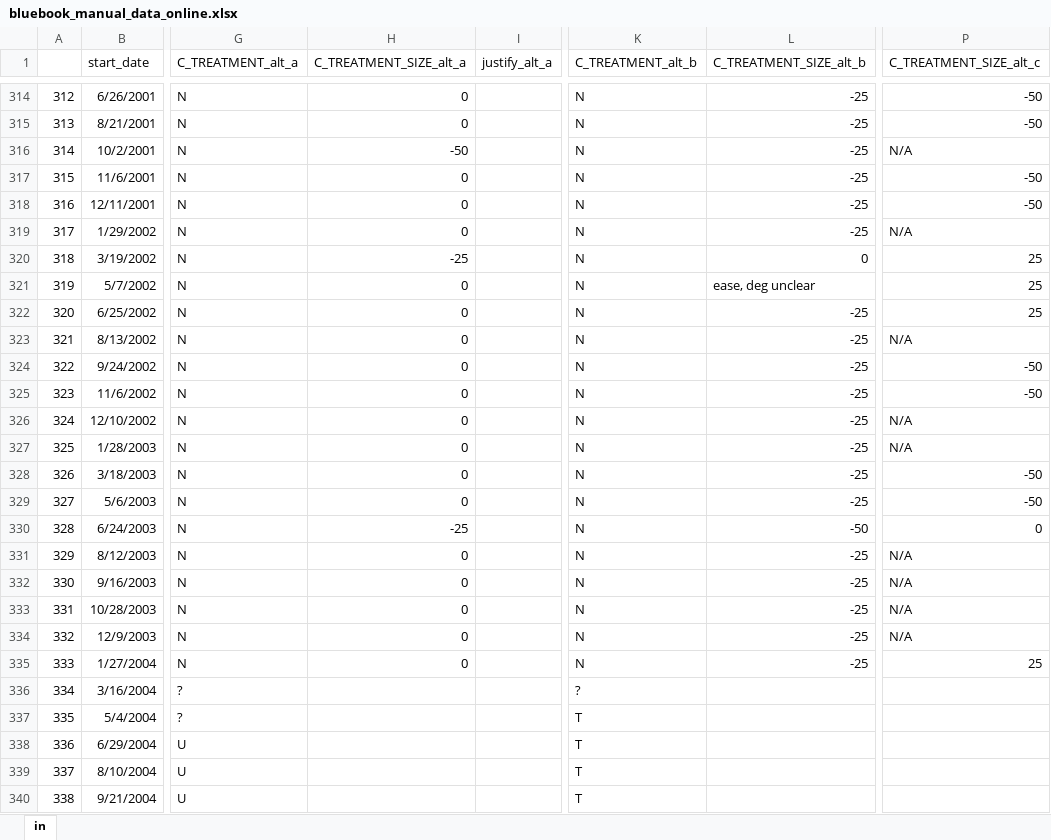
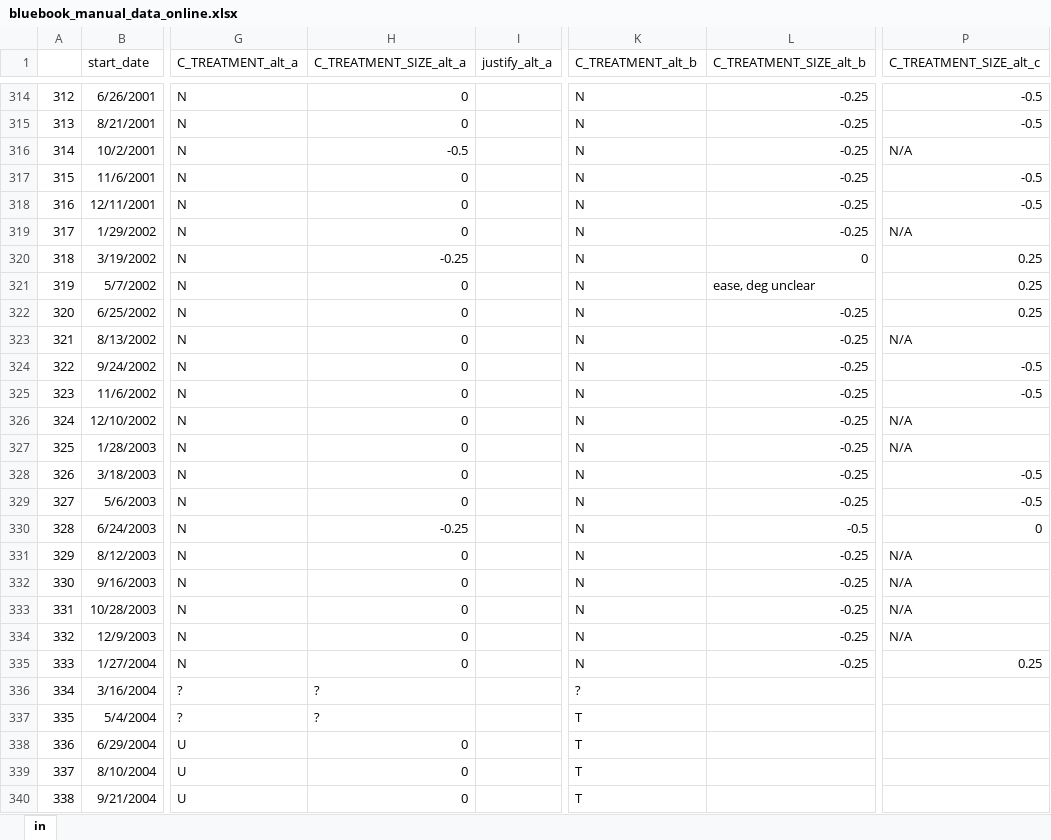
Before and after one commit to jm4474/FOMCTextAnalysis, an Excel workbook: src/derivation/python/data/bluebook_manual_data_online.xlsx, sheet in, drawn as a sheet; only a part is shown, gaps mark what is left out; values as stored, in another font and other column widths than the file's, no borders; the diff covers the shown part only; the diff names each change by its address in the sheet, - before the commit and + after, or states it on an @@ line.

Commit message:
added script and file to find alternative treatment chosen given all alternatives,treatments, and sizes
Former-commit-id: 512ecbb2118201a226e328b74962bafbad79f919

```diff
--- a/src/derivation/python/data/bluebook_manual_data_online.xlsx (sheet in)
+++ b/src/derivation/python/data/bluebook_manual_data_online.xlsx (sheet in)
-L314:L319 (C_TREATMENT_SIZE_alt_b): -25
+L314:L319 (C_TREATMENT_SIZE_alt_b): -0.25
-P314:P315 (C_TREATMENT_SIZE_alt_c): -50
+P314:P315 (C_TREATMENT_SIZE_alt_c): -0.5
-H316 (C_TREATMENT_SIZE_alt_a): -50
+H316 (C_TREATMENT_SIZE_alt_a): -0.5
-P317:P318 (C_TREATMENT_SIZE_alt_c): -50
+P317:P318 (C_TREATMENT_SIZE_alt_c): -0.5
-H320 (C_TREATMENT_SIZE_alt_a): -25
+H320 (C_TREATMENT_SIZE_alt_a): -0.25
-P320:P322 (C_TREATMENT_SIZE_alt_c): 25
+P320:P322 (C_TREATMENT_SIZE_alt_c): 0.25
-L322:L329 (C_TREATMENT_SIZE_alt_b): -25
+L322:L329 (C_TREATMENT_SIZE_alt_b): -0.25
-P324:P325 (C_TREATMENT_SIZE_alt_c): -50
+P324:P325 (C_TREATMENT_SIZE_alt_c): -0.5
-P328:P329 (C_TREATMENT_SIZE_alt_c): -50
+P328:P329 (C_TREATMENT_SIZE_alt_c): -0.5
-H330 (C_TREATMENT_SIZE_alt_a): -25
+H330 (C_TREATMENT_SIZE_alt_a): -0.25
-L330 (C_TREATMENT_SIZE_alt_b): -50
+L330 (C_TREATMENT_SIZE_alt_b): -0.5
-L331:L335 (C_TREATMENT_SIZE_alt_b): -25
+L331:L335 (C_TREATMENT_SIZE_alt_b): -0.25
-P335 (C_TREATMENT_SIZE_alt_c): 25
+P335 (C_TREATMENT_SIZE_alt_c): 0.25
-H336:H337 (C_TREATMENT_SIZE_alt_a): (empty)
+H336:H337 (C_TREATMENT_SIZE_alt_a): ?
-H338:H340 (C_TREATMENT_SIZE_alt_a): (empty)
+H338:H340 (C_TREATMENT_SIZE_alt_a): 0
```
Also changed, not shown: 55 edited cells elsewhere in this sheet, 3 other files.
